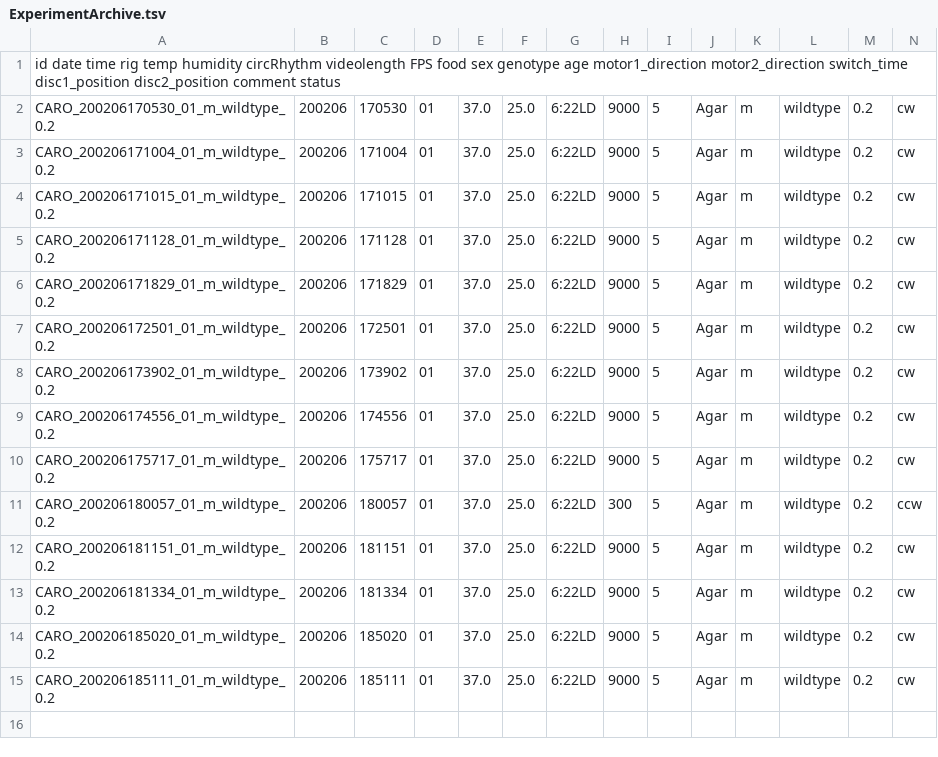
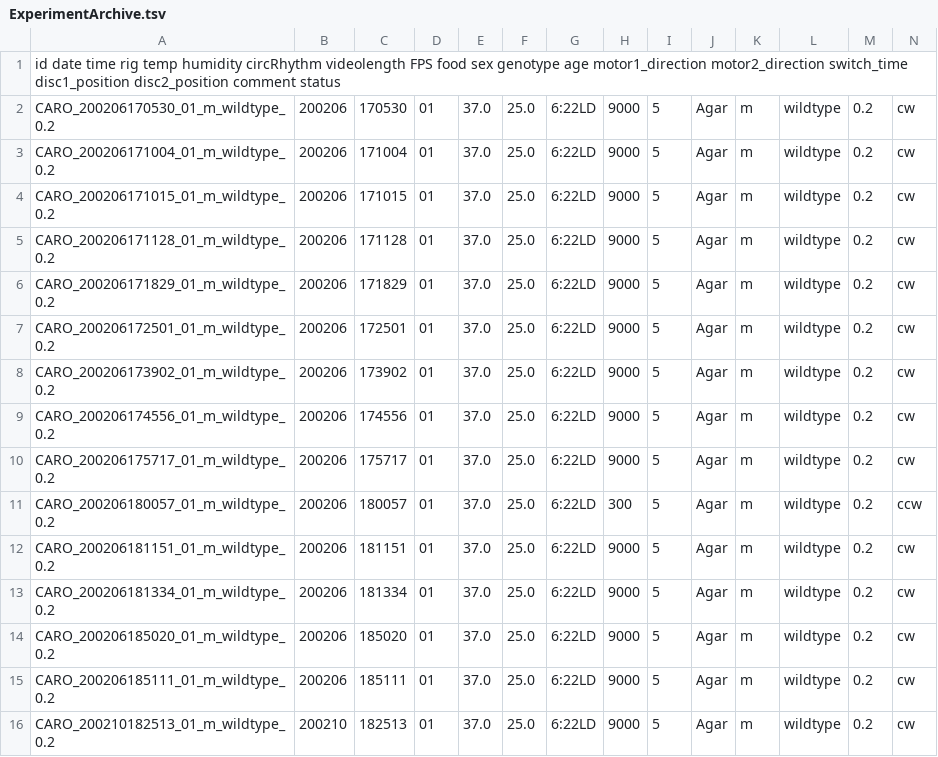
Before and after one commit to MerlinSzymanski/Carousel, a TSV file: save_files/ExperimentArchive.tsv, drawn as a sheet; only a part is shown; rows hold the shown columns only; the diff names each change by its address in the sheet, - before the commit and + after, or states it on an @@ line.

```diff
--- a/save_files/ExperimentArchive.tsv
+++ b/save_files/ExperimentArchive.tsv
+row 16: CARO_200210182513_01_m_wildtype_0.2 | 200210 | 182513 | 01 | 37.0 | 25.0 | 6:22LD | 9000 | 5 | Agar | m | wildtype | 0.2 | cw
```
Also changed, not shown: 2 other files.
